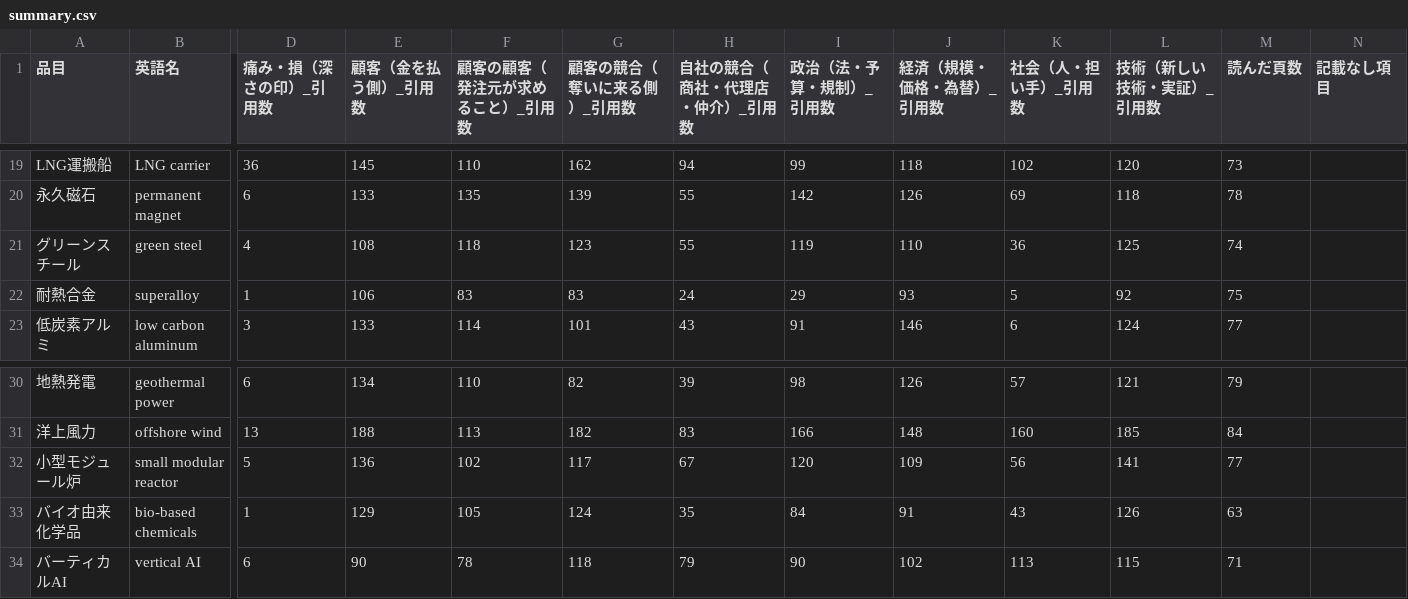
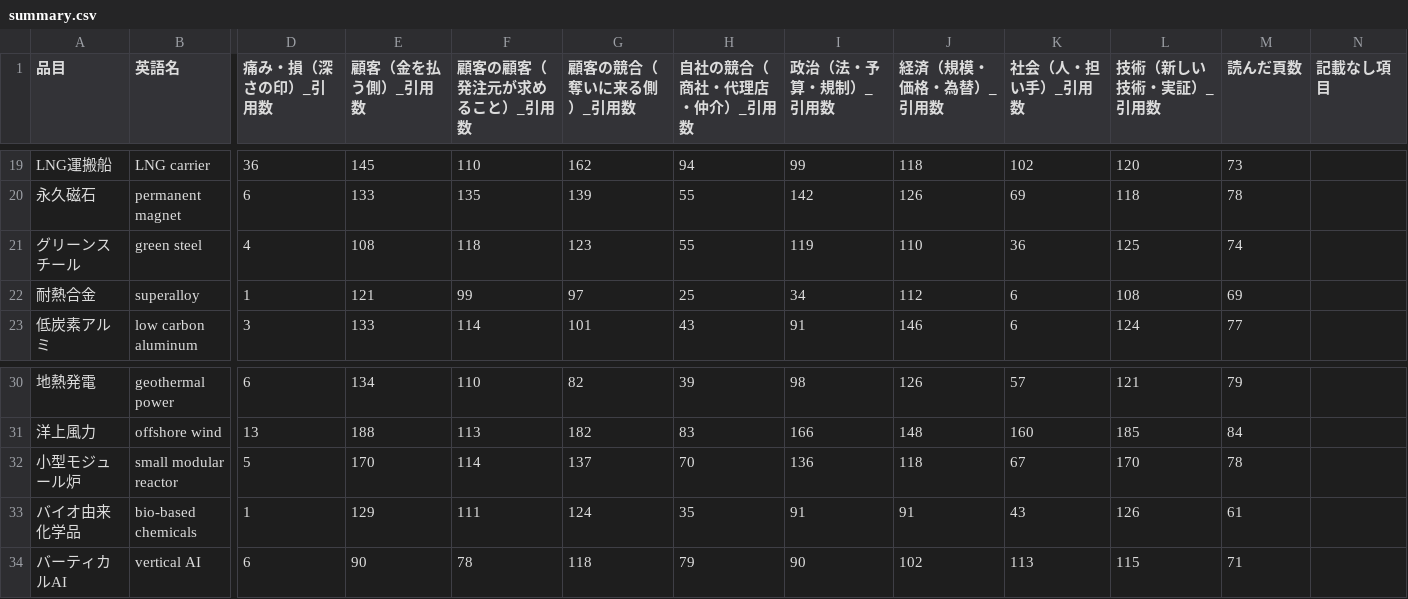
Before and after one commit to a-one-road-official/Researcher, a CSV file: researcher/out/frame_export/summary.csv, drawn as a sheet; only a part is shown, gaps mark what is left out; the diff names each change by its address in the sheet, - before the commit and + after, or states it on an @@ line.

```diff
--- a/researcher/out/frame_export/summary.csv
+++ b/researcher/out/frame_export/summary.csv
-E22 (顧客（金を払う側）_引用数): 106
+E22 (顧客（金を払う側）_引用数): 121
-F22 (顧客の顧客（発注元が求めること）_引用数): 83
+F22 (顧客の顧客（発注元が求めること）_引用数): 99
-G22 (顧客の競合（奪いに来る側）_引用数): 83
+G22 (顧客の競合（奪いに来る側）_引用数): 97
-H22 (自社の競合（商社・代理店・仲介）_引用数): 24
+H22 (自社の競合（商社・代理店・仲介）_引用数): 25
-I22 (政治（法・予算・規制）_引用数): 29
+I22 (政治（法・予算・規制）_引用数): 34
-J22 (経済（規模・価格・為替）_引用数): 93
+J22 (経済（規模・価格・為替）_引用数): 112
-K22 (社会（人・担い手）_引用数): 5
+K22 (社会（人・担い手）_引用数): 6
-L22 (技術（新しい技術・実証）_引用数): 92
+L22 (技術（新しい技術・実証）_引用数): 108
-M22 (読んだ頁数): 75
+M22 (読んだ頁数): 69
-E32 (顧客（金を払う側）_引用数): 136
+E32 (顧客（金を払う側）_引用数): 170
-F32 (顧客の顧客（発注元が求めること）_引用数): 102
+F32 (顧客の顧客（発注元が求めること）_引用数): 114
-G32 (顧客の競合（奪いに来る側）_引用数): 117
+G32 (顧客の競合（奪いに来る側）_引用数): 137
-H32 (自社の競合（商社・代理店・仲介）_引用数): 67
+H32 (自社の競合（商社・代理店・仲介）_引用数): 70
-I32 (政治（法・予算・規制）_引用数): 120
+I32 (政治（法・予算・規制）_引用数): 136
-J32 (経済（規模・価格・為替）_引用数): 109
+J32 (経済（規模・価格・為替）_引用数): 118
-K32 (社会（人・担い手）_引用数): 56
+K32 (社会（人・担い手）_引用数): 67
-L32 (技術（新しい技術・実証）_引用数): 141
+L32 (技術（新しい技術・実証）_引用数): 170
-M32 (読んだ頁数): 77
+M32 (読んだ頁数): 78
-F33 (顧客の顧客（発注元が求めること）_引用数): 105
+F33 (顧客の顧客（発注元が求めること）_引用数): 111
-I33 (政治（法・予算・規制）_引用数): 84
+I33 (政治（法・予算・規制）_引用数): 91
-M33 (読んだ頁数): 63
+M33 (読んだ頁数): 61
```
Also changed, not shown: researcher/out/industry_news/summary.csv, researcher/out/mfg_capacity/cross.csv, 55 other files.
